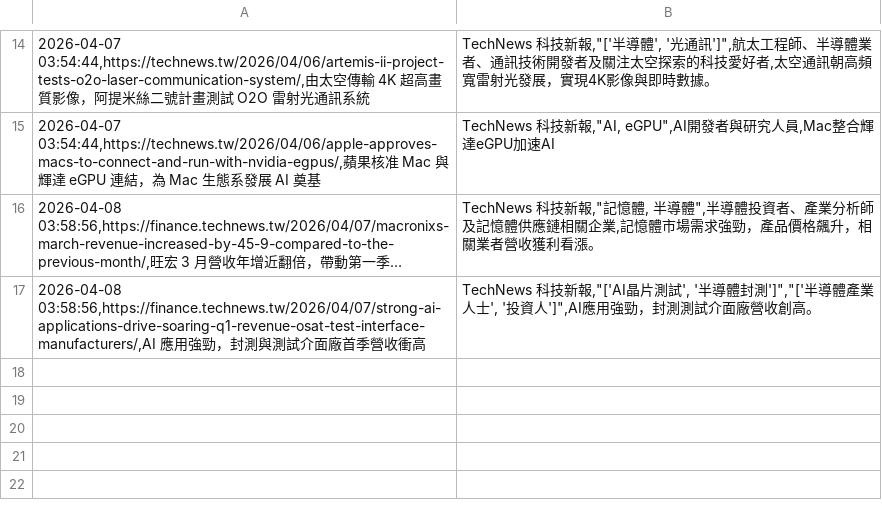
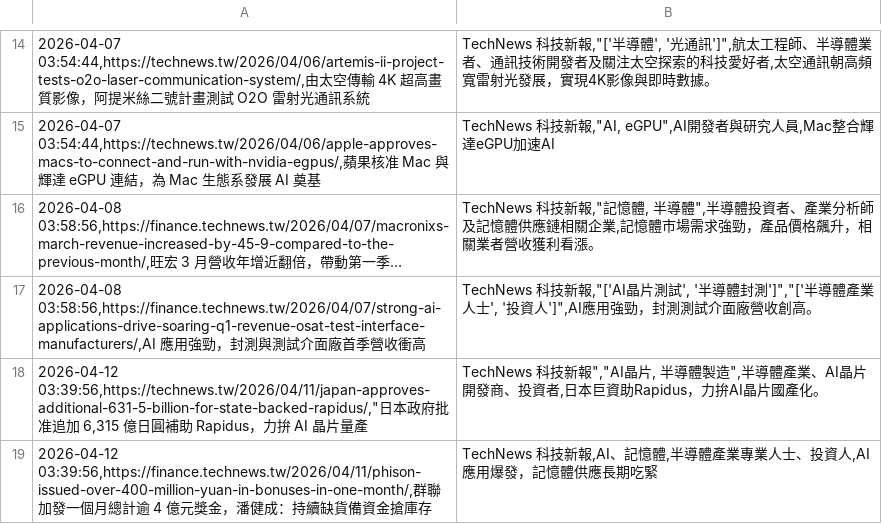
Before and after one commit to SEMITWmkt/SEMI-SEO-GEO, a CSV file: semi_market_data.csv, drawn as a sheet; only a part is shown, gaps mark what is left out; long unchanged cells end in ….

```diff
--- a/semi_market_data.csv
+++ b/semi_market_data.csv
@@ -17 +17,3 @@
 2026-04-08 03:58:56,https://finance.technews.tw/2026/04/07/strong-ai-applications-drive-soaring-q1-revenue-osat-test-interface-manufacturers/,AI 應用強勁，封測與測試介面廠首季營收衝高 | TechNews 科技新報,"['AI晶片測試', '半導體封測']","['半導體產業人士', '投資人']",AI應用強勁，封測測試介面廠營收創高。
+2026-04-12 03:39:56,https://technews.tw/2026/04/11/japan-approves-additional-631-5-billion-for-state-backed-rapidus/,"日本政府批准追加 6,315 億日圓補助 Rapidus，力拚 AI 晶片量產 | TechNews 科技新報","AI晶片, 半導體製造",半導體產業、AI晶片開發商、投資者,日本巨資助Rapidus，力拚AI晶片國產化。
+2026-04-12 03:39:56,https://finance.technews.tw/2026/04/11/phison-issued-over-400-million-yuan-in-bonuses-in-one-month/,群聯加發一個月總計逾 4 億元獎金，潘健成：持續缺貨備資金搶庫存 | TechNews 科技新報,AI、記憶體,半導體產業專業人士、投資人,AI應用爆發，記憶體供應長期吃緊
```
